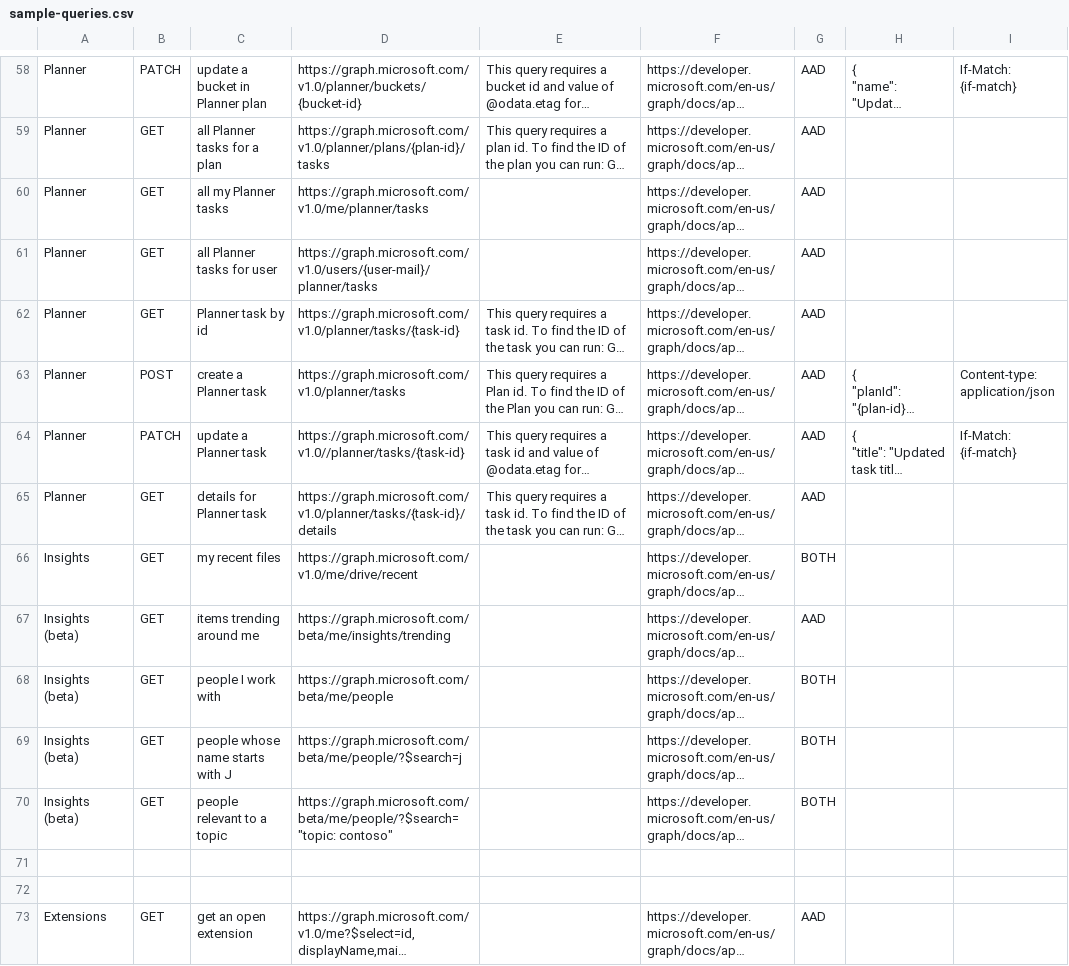
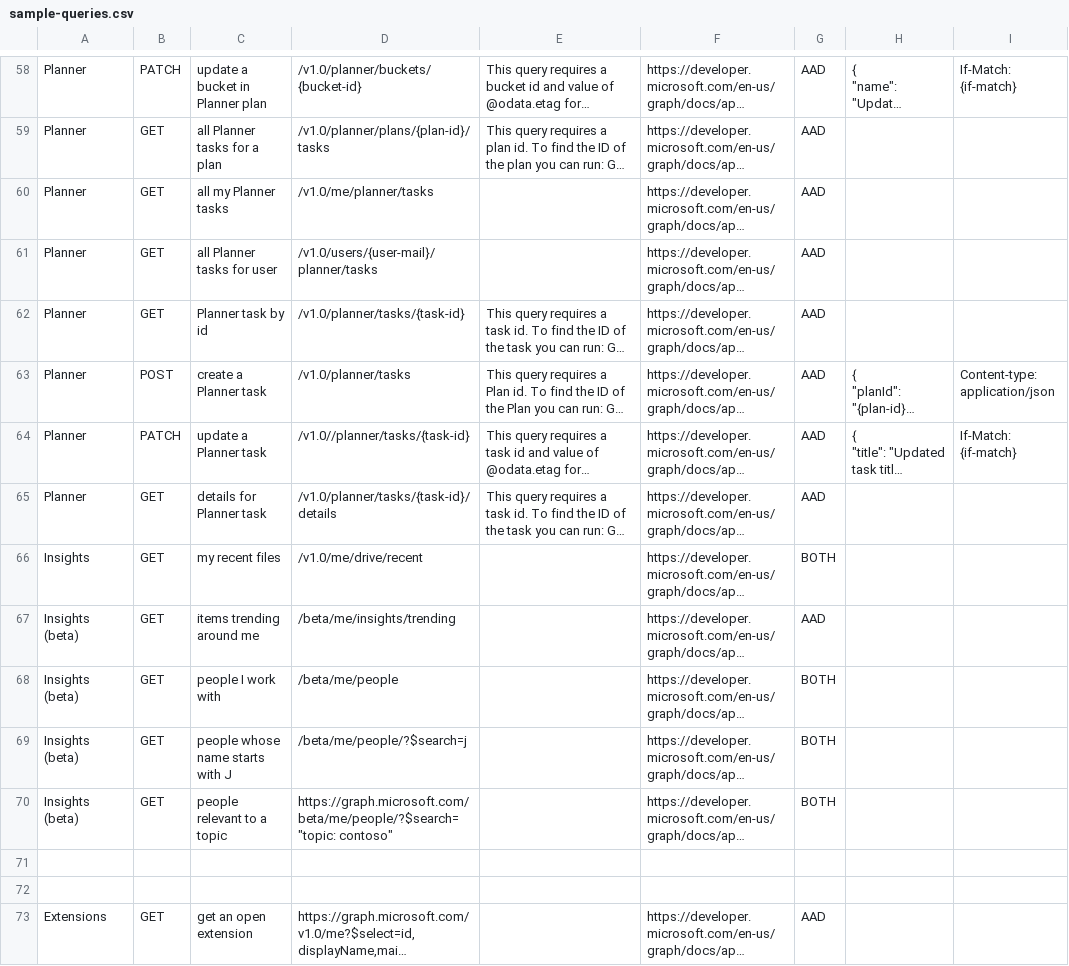
Before and after one commit to microsoftgraph/microsoft-graph-explorer, a CSV file: sample-queries.csv, drawn as a sheet; only a part is shown, gaps mark what is left out; long unchanged cells end in …; the diff covers the shown part only; the diff names each change by its address in the sheet, - before the commit and + after, or states it on an @@ line.

Commit message:
Samples must have relative graph urls

```diff
--- a/sample-queries.csv
+++ b/sample-queries.csv
-D58: https://graph.microsoft.com/v1.0/planner/buckets/{bucket-id}
+D58: /v1.0/planner/buckets/{bucket-id}
-D59: https://graph.microsoft.com/v1.0/planner/plans/{plan-id}/tasks
+D59: /v1.0/planner/plans/{plan-id}/tasks
-D60: https://graph.microsoft.com/v1.0/me/planner/tasks
+D60: /v1.0/me/planner/tasks
-D61: https://graph.microsoft.com/v1.0/users/{user-mail}/planner/tasks
+D61: /v1.0/users/{user-mail}/planner/tasks
-D62: https://graph.microsoft.com/v1.0/planner/tasks/{task-id}
+D62: /v1.0/planner/tasks/{task-id}
-D63: https://graph.microsoft.com/v1.0/planner/tasks
+D63: /v1.0/planner/tasks
-D64: https://graph.microsoft.com/v1.0//planner/tasks/{task-id}
+D64: /v1.0//planner/tasks/{task-id}
-D65: https://graph.microsoft.com/v1.0/planner/tasks/{task-id}/details
+D65: /v1.0/planner/tasks/{task-id}/details
-D66: https://graph.microsoft.com/v1.0/me/drive/recent
+D66: /v1.0/me/drive/recent
-D67: https://graph.microsoft.com/beta/me/insights/trending
+D67: /beta/me/insights/trending
-D68: https://graph.microsoft.com/beta/me/people
+D68: /beta/me/people
-D69: https://graph.microsoft.com/beta/me/people/?$search=j
+D69: /beta/me/people/?$search=j
```
Also changed, not shown: 71 edited cells elsewhere in this file, 3 other files.
